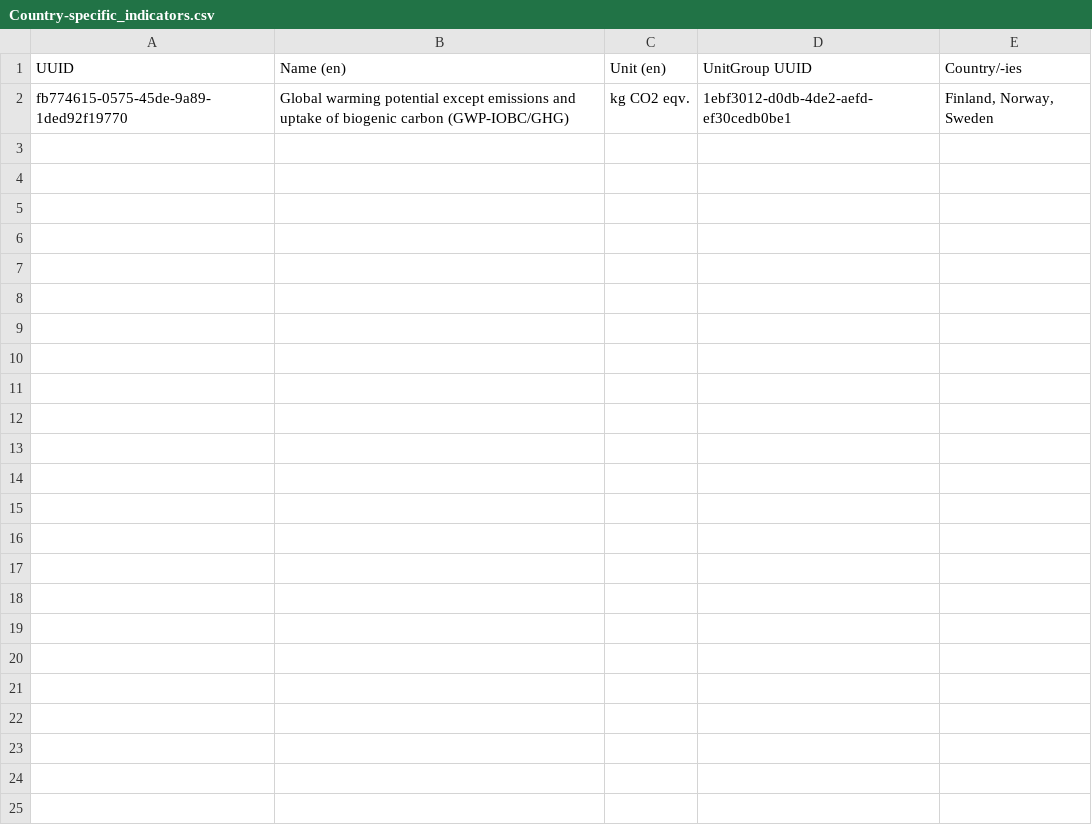
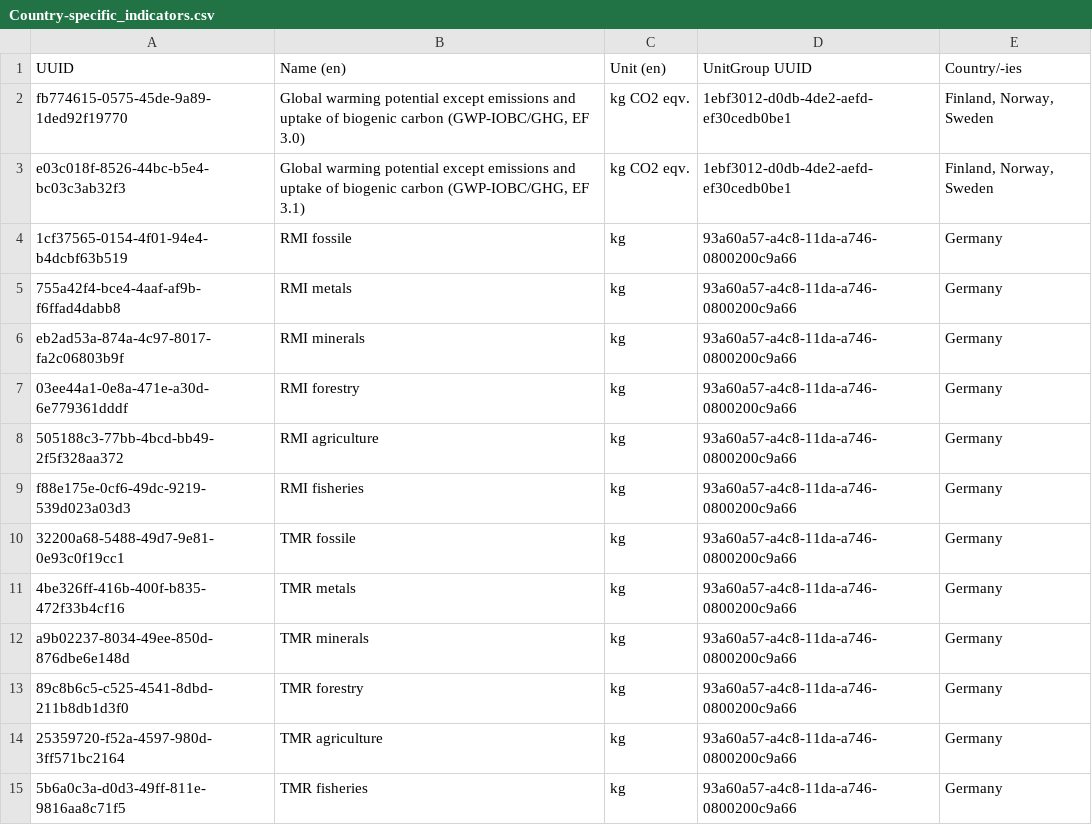
Before and after one commit to InDataWG/ILCD-EPD-Data-Format, a CSV file: doc/identifiers/Country-specific_indicators.csv, drawn as a sheet; the diff names each change by its address in the sheet, - before the commit and + after, or states it on an @@ line.

Commit message:
updated identifiers

```diff
--- a/doc/identifiers/Country-specific_indicators.csv
+++ b/doc/identifiers/Country-specific_indicators.csv
-B2 (Name (en)): …biogenic carbon (GWP-IOBC/GHG)
+B2 (Name (en)): …biogenic carbon (GWP-IOBC/GHG, EF 3.0)
+row 3: e03c018f-8526-44bc-b5e4-bc03c3ab32f3 | Global warming potential except emissions and uptake of biogenic carbon (GWP-IOBC/GHG, EF 3.1) | kg CO2 eqv. | 1ebf3012-d0db-4de2-aefd-ef30cedb0be1 | Finland, Norway, Sweden
+row 4: 1cf37565-0154-4f01-94e4-b4dcbf63b519 | RMI fossile | kg | 93a60a57-a4c8-11da-a746-0800200c9a66 | Germany
+row 5: 755a42f4-bce4-4aaf-af9b-f6ffad4dabb8 | RMI metals | kg | 93a60a57-a4c8-11da-a746-0800200c9a66 | Germany
+row 6: eb2ad53a-874a-4c97-8017-fa2c06803b9f | RMI minerals | kg | 93a60a57-a4c8-11da-a746-0800200c9a66 | Germany
+row 7: 03ee44a1-0e8a-471e-a30d-6e779361dddf | RMI forestry | kg | 93a60a57-a4c8-11da-a746-0800200c9a66 | Germany
+row 8: 505188c3-77bb-4bcd-bb49-2f5f328aa372 | RMI agriculture | kg | 93a60a57-a4c8-11da-a746-0800200c9a66 | Germany
+row 9: f88e175e-0cf6-49dc-9219-539d023a03d3 | RMI fisheries | kg | 93a60a57-a4c8-11da-a746-0800200c9a66 | Germany
+row 10: 32200a68-5488-49d7-9e81-0e93c0f19cc1 | TMR fossile | kg | 93a60a57-a4c8-11da-a746-0800200c9a66 | Germany
+row 11: 4be326ff-416b-400f-b835-472f33b4cf16 | TMR metals | kg | 93a60a57-a4c8-11da-a746-0800200c9a66 | Germany
+row 12: a9b02237-8034-49ee-850d-876dbe6e148d | TMR minerals | kg | 93a60a57-a4c8-11da-a746-0800200c9a66 | Germany
+row 13: 89c8b6c5-c525-4541-8dbd-211b8db1d3f0 | TMR forestry | kg | 93a60a57-a4c8-11da-a746-0800200c9a66 | Germany
+row 14: 25359720-f52a-4597-980d-3ff571bc2164 | TMR agriculture | kg | 93a60a57-a4c8-11da-a746-0800200c9a66 | Germany
+row 15: 5b6a0c3a-d0d3-49ff-811e-9816aa8c71f5 | TMR fisheries | kg | 93a60a57-a4c8-11da-a746-0800200c9a66 | Germany
```
Also changed, not shown: doc/identifiers/BackgroundDB_SourceDatasets_GaBi.csv, doc/identifiers/BackgroundDB_SourceDatasets_ecoinvent.csv, 9 other files.
